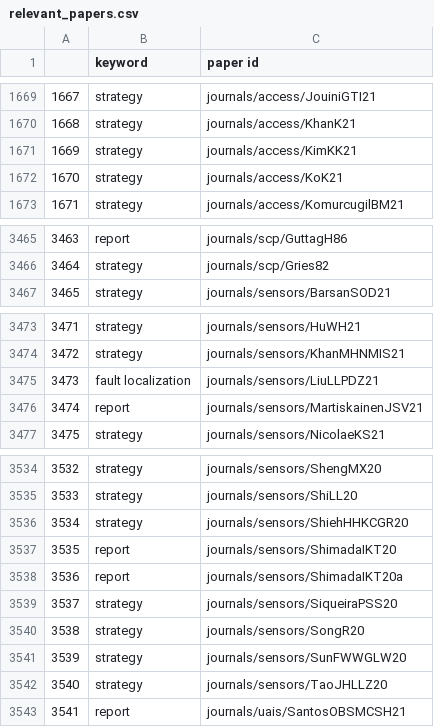
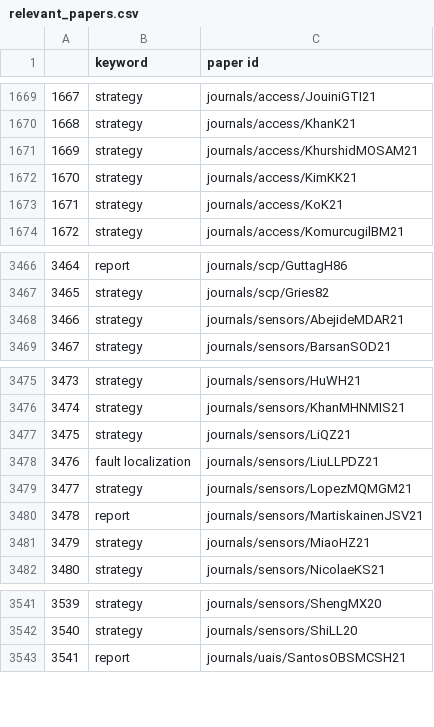
Before and after one commit to InteractiveFaultLocalization/think-aloud-utils, a CSV file: related research/phase1_2/relevant_papers.csv, drawn as a sheet; only a part is shown, gaps mark what is left out; removed rows and columns are numbered as before the commit, all else as after; the diff covers the shown part only; the diff names each change by its address in the sheet, - before the commit and + after, or states it on an @@ line.

Commit message:
collect details about relevant papers

```diff
--- a/related research/phase1_2/relevant_papers.csv
+++ b/related research/phase1_2/relevant_papers.csv
+row 1671: 1669 | strategy | journals/access/KhurshidMOSAM21
@@ column A renumbered between rows 1672 and 3542 @@
+row 3468: 3466 | strategy | journals/sensors/AbejideMDAR21
+row 3477: 3475 | strategy | journals/sensors/LiQZ21
+row 3479: 3477 | strategy | journals/sensors/LopezMQMGM21
+row 3481: 3479 | strategy | journals/sensors/MiaoHZ21
-row 3536: 3534 | strategy | journals/sensors/ShiehHHKCGR20
-row 3537: 3535 | report | journals/sensors/ShimadaIKT20
-row 3538: 3536 | report | journals/sensors/ShimadaIKT20a
-row 3539: 3537 | strategy | journals/sensors/SiqueiraPSS20
-row 3540: 3538 | strategy | journals/sensors/SongR20
-row 3541: 3539 | strategy | journals/sensors/SunFWWGLW20
-row 3542: 3540 | strategy | journals/sensors/TaoJHLLZ20
```
Also changed, not shown: 2 added rows elsewhere in this file, 3 other files.
